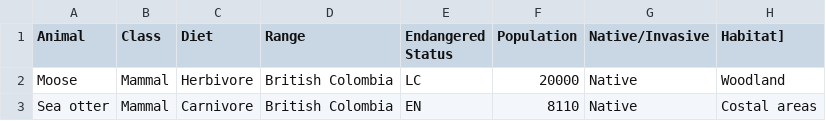
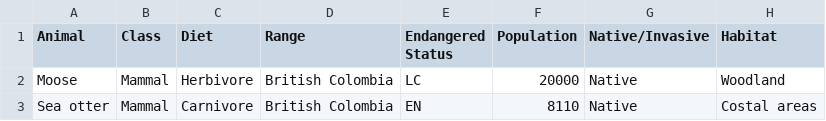
Before and after one commit to Super-Duper-Cool-Co/Iteration-1, a CSV file: SDCC_Database.csv, drawn as a sheet.

Commit message:
Update SDCC_Database.csv

```diff
--- a/SDCC_Database.csv
+++ b/SDCC_Database.csv
@@ -1,2 +1,2 @@
-Animal,Class,Diet,Range,Endangered Status,Population,Native/Invasive,Habitat]
+Animal,Class,Diet,Range,Endangered Status,Population,Native/Invasive,Habitat
 Moose,Mammal,Herbivore,British Colombia,LC,20000,Native,Woodland
```
